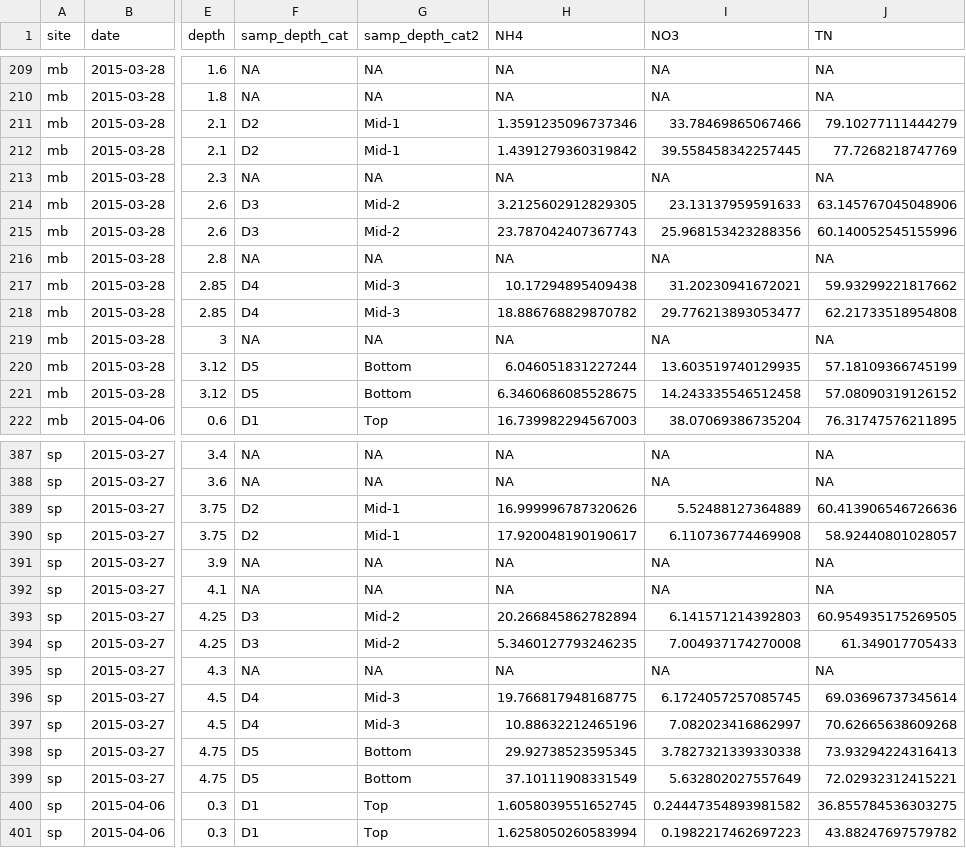
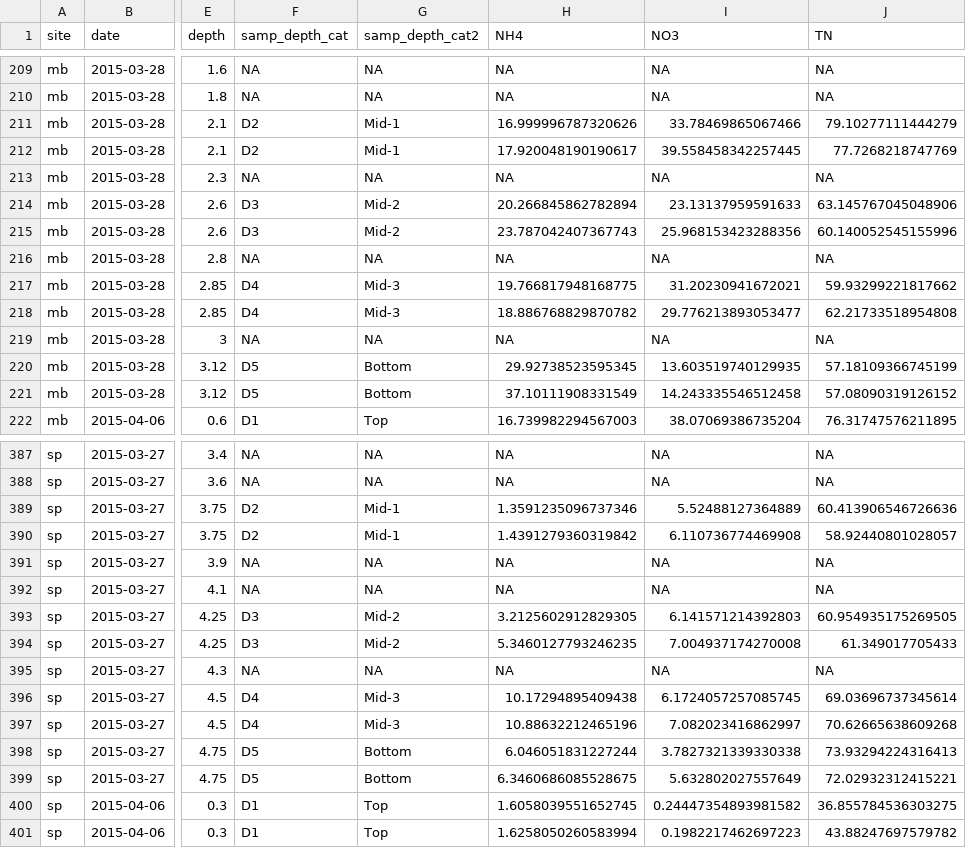
Before and after one commit to dustinkincaid/bree_frozeN, a CSV file: 01_raw data/alldata_2014_2015_mb_sp_compiled.csv, drawn as a sheet; only a part is shown, gaps mark what is left out; the diff covers the shown part only; the diff names each change by its address in the sheet, - before the commit and + after, or states it on an @@ line.

Commit message:
Re-compiled data with updated/correct NH4 concentrations

```diff
--- a/01_raw data/alldata_2014_2015_mb_sp_compiled.csv
+++ b/01_raw data/alldata_2014_2015_mb_sp_compiled.csv
-H211 (NH4): 1.3591235096737346
+H211 (NH4): 16.999996787320626
-H212 (NH4): 1.4391279360319842
+H212 (NH4): 17.920048190190617
-H214 (NH4): 3.2125602912829305
+H214 (NH4): 20.266845862782894
-H217 (NH4): 10.17294895409438
+H217 (NH4): 19.766817948168775
-H220 (NH4): 6.046051831227244
+H220 (NH4): 29.92738523595345
-H221 (NH4): 6.3460686085528675
+H221 (NH4): 37.10111908331549
-H389 (NH4): 16.999996787320626
+H389 (NH4): 1.3591235096737346
-H390 (NH4): 17.920048190190617
+H390 (NH4): 1.4391279360319842
-H393 (NH4): 20.266845862782894
+H393 (NH4): 3.2125602912829305
-H396 (NH4): 19.766817948168775
+H396 (NH4): 10.17294895409438
-H398 (NH4): 29.92738523595345
+H398 (NH4): 6.046051831227244
-H399 (NH4): 37.10111908331549
+H399 (NH4): 6.3460686085528675
```
Also changed, not shown: 4 edited cells elsewhere in this file.
